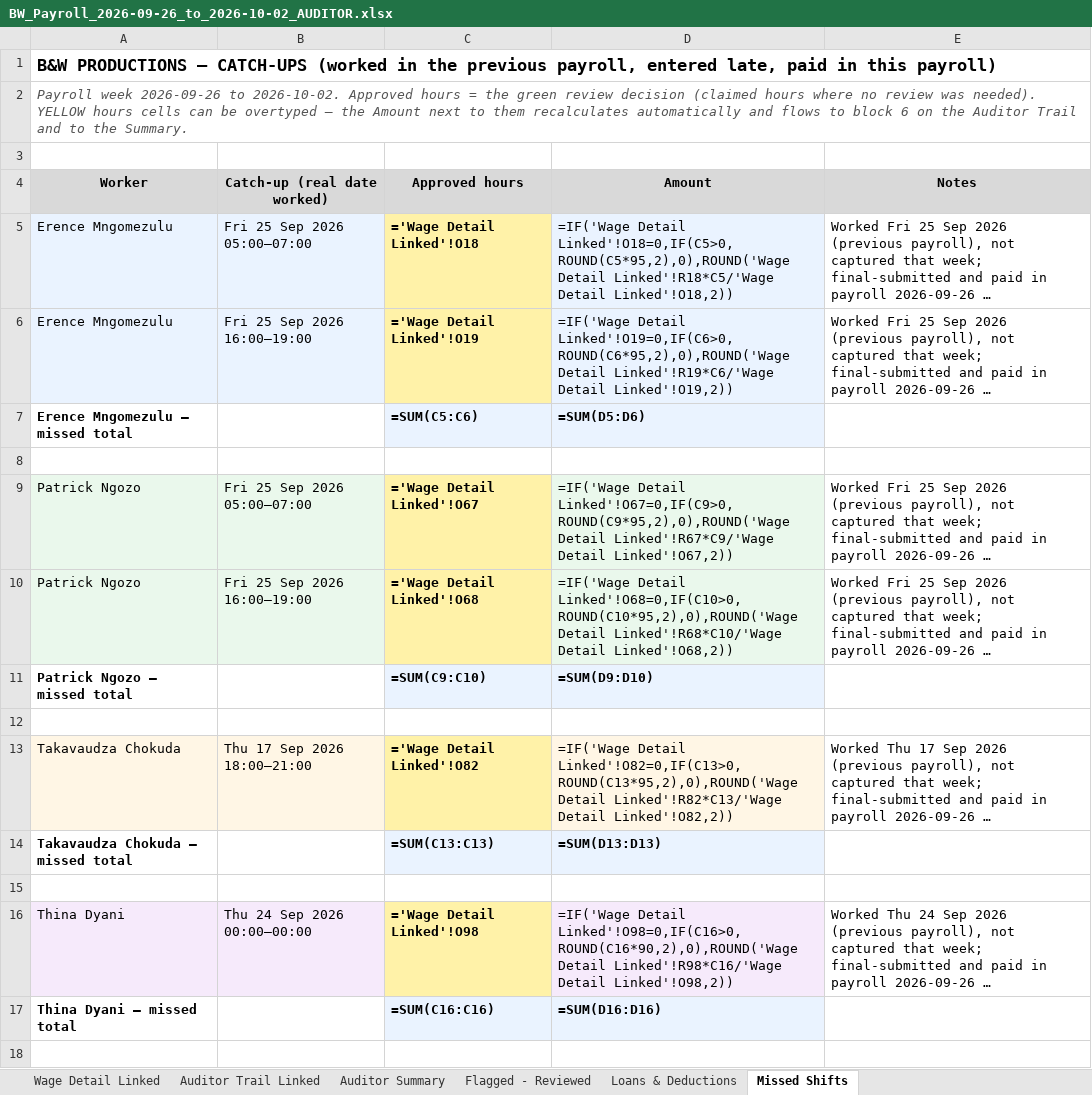
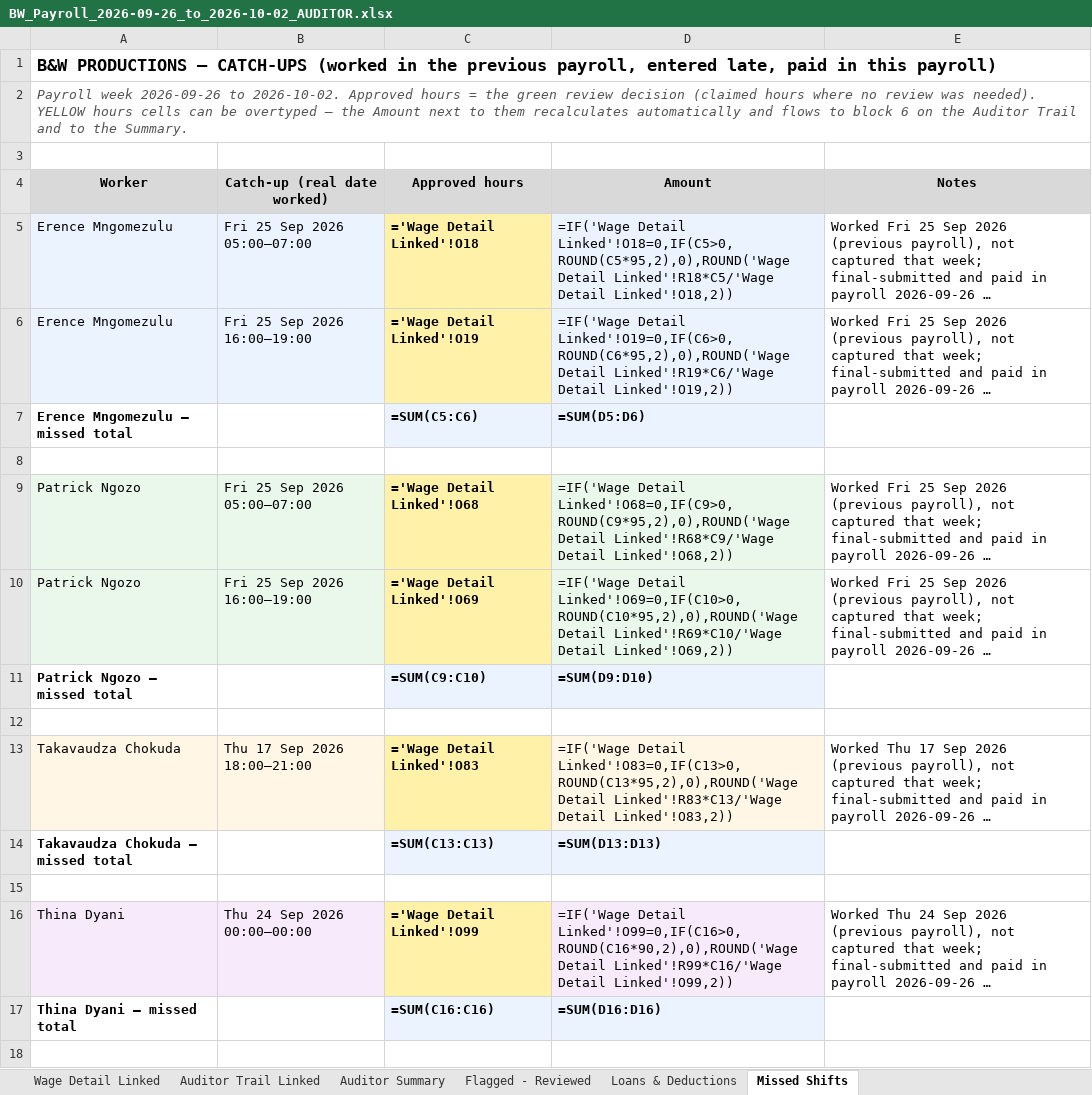
Before and after one commit to BWProductions/B-W-Costing, an Excel workbook: docs/BW_Payroll_2026-09-26_to_2026-10-02_AUDITOR.xlsx, sheet Missed Shifts, drawn as a sheet; only a part is shown; long unchanged cells end in …; values as stored, in another font and other column widths than the file's, no borders; formulas without a stored value are shown as written; the diff names each change by its address in the sheet, - before the commit and + after, or states it on an @@ line.

```diff
--- a/docs/BW_Payroll_2026-09-26_to_2026-10-02_AUDITOR.xlsx (sheet Missed Shifts)
+++ b/docs/BW_Payroll_2026-09-26_to_2026-10-02_AUDITOR.xlsx (sheet Missed Shifts)
-C9 (Approved hours): ='Wage Detail Linked'!O67
+C9 (Approved hours): ='Wage Detail Linked'!O68
-D9 (Amount): =IF('Wage Detail Linked'!O67=0,IF(C9>0,ROUND(C9*95,2),0),ROUND('Wage Detail Linked'!R67*C9/'Wage Detail Linked'!O67,2))
+D9 (Amount): =IF('Wage Detail Linked'!O68=0,IF(C9>0,ROUND(C9*95,2),0),ROUND('Wage Detail Linked'!R68*C9/'Wage Detail Linked'!O68,2))
-C10 (Approved hours): ='Wage Detail Linked'!O68
+C10 (Approved hours): ='Wage Detail Linked'!O69
-D10 (Amount): =IF('Wage Detail Linked'!O68=0,IF(C10>0,ROUND(C10*95,2),0),ROUND('Wage Detail Linked'!R68*C10/'Wage Detail Linked'!O68,2))
+D10 (Amount): =IF('Wage Detail Linked'!O69=0,IF(C10>0,ROUND(C10*95,2),0),ROUND('Wage Detail Linked'!R69*C10/'Wage Detail Linked'!O69,2))
-C13 (Approved hours): ='Wage Detail Linked'!O82
+C13 (Approved hours): ='Wage Detail Linked'!O83
-D13 (Amount): =IF('Wage Detail Linked'!O82=0,IF(C13>0,ROUND(C13*95,2),0),ROUND('Wage Detail Linked'!R82*C13/'Wage Detail Linked'!O82,2))
+D13 (Amount): =IF('Wage Detail Linked'!O83=0,IF(C13>0,ROUND(C13*95,2),0),ROUND('Wage Detail Linked'!R83*C13/'Wage Detail Linked'!O83,2))
-C16 (Approved hours): ='Wage Detail Linked'!O98
+C16 (Approved hours): ='Wage Detail Linked'!O99
-D16 (Amount): =IF('Wage Detail Linked'!O98=0,IF(C16>0,ROUND(C16*90,2),0),ROUND('Wage Detail Linked'!R98*C16/'Wage Detail Linked'!O98,2))
+D16 (Amount): =IF('Wage Detail Linked'!O99=0,IF(C16>0,ROUND(C16*90,2),0),ROUND('Wage Detail Linked'!R99*C16/'Wage Detail Linked'!O99,2))
```
Also changed, not shown: sheet Auditor Trail Linked, sheet Wage Detail Linked, sheet Loans & Deductions, sheet Flagged - Reviewed, sheet Auditor Summary, 3 other files.
